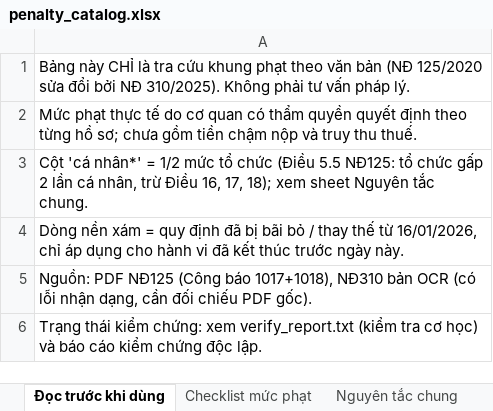
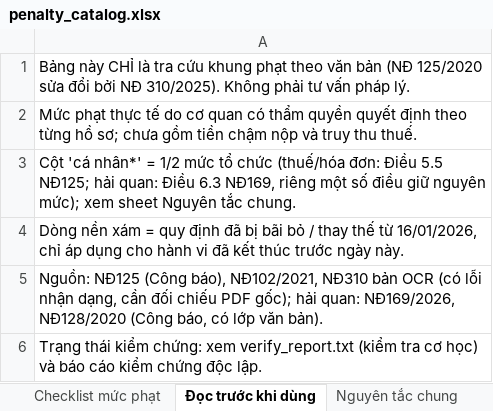
Before and after one commit to hoangquanacca-hazel/cpa-vietnam-tax-engine, an Excel workbook: outputs/penalty_catalog/penalty_catalog.xlsx, sheet Đọc trước khi dùng, drawn as a sheet; values as stored, in another font and other column widths than the file's, no borders; the diff names each change by its address in the sheet, - before the commit and + after, or states it on an @@ line.

```diff
--- a/outputs/penalty_catalog/penalty_catalog.xlsx (sheet Đọc trước khi dùng)
+++ b/outputs/penalty_catalog/penalty_catalog.xlsx (sheet Đọc trước khi dùng)
@@ sheet tab order changed: Checklist mức phạt | Đọc trước khi dùng | Nguyên tắc chung @@
-A3: …tổ chức (Điều 5.5 NĐ125: tổ chức gấp 2 lần cá nhân, trừ Điều 16, 17, 18); xem sheet…
+A3: …tổ chức (thuế/hóa đơn: Điều 5.5 NĐ125; hải quan: Điều 6.3 NĐ169, riêng một số điều giữ nguyên mức); xem sheet…
-A5: Nguồn: PDF NĐ125 (Công báo 1017+1018), NĐ310 bản OCR (có lỗi nhận dạng, cần đối chiếu PDF gốc).
+A5: Nguồn: NĐ125 (Công báo), NĐ102/2021, NĐ310 bản OCR (có lỗi nhận dạng, cần đối chiếu PDF gốc); hải quan: NĐ169/2026, NĐ128/2020 (Công báo, có lớp văn bản).
```
Also changed, not shown: sheet Checklist mức phạt, sheet Nguyên tắc chung, other sheet tabs, 17 other files.
